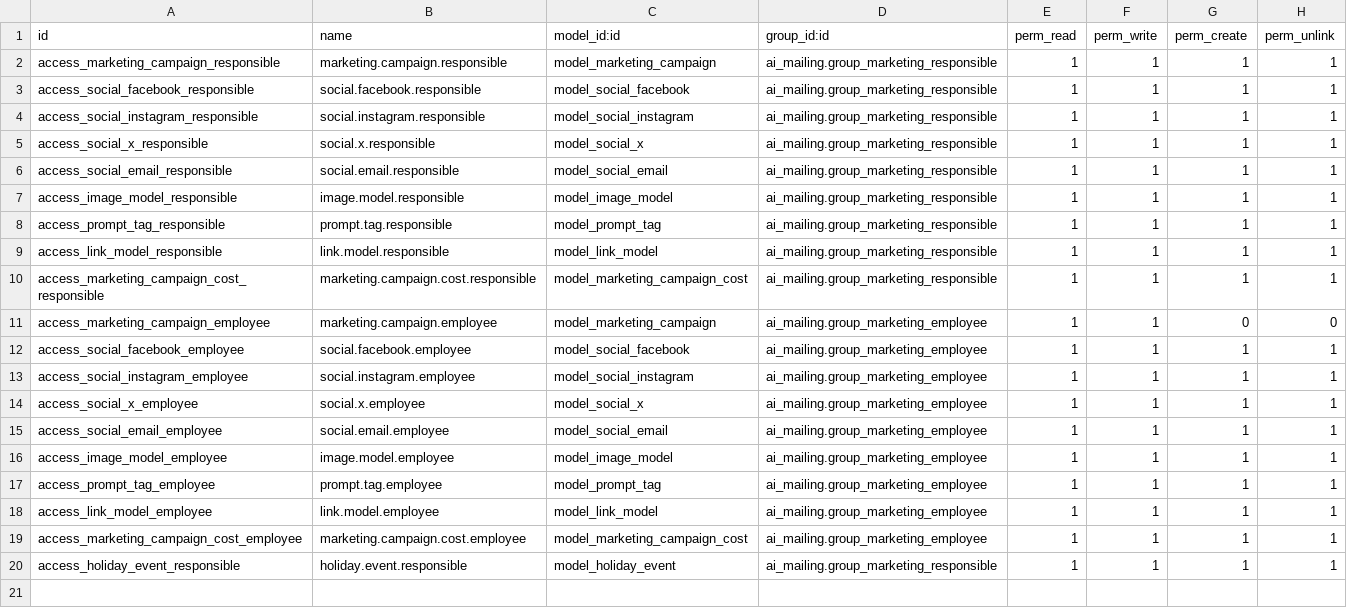
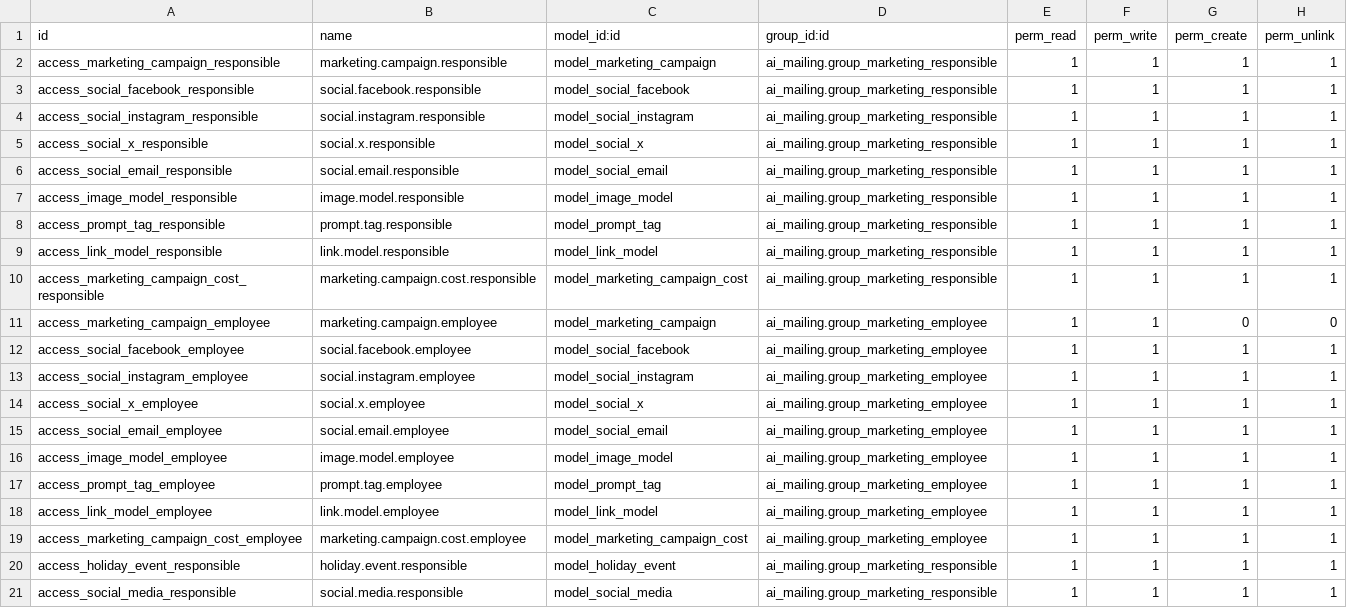
Before and after one commit to oarouay/odoo, a CSV file: custom_addons/ai_mailing/security/ir.model.access.csv, drawn as a sheet; the diff names each change by its address in the sheet, - before the commit and + after, or states it on an @@ line.

```diff
--- a/custom_addons/ai_mailing/security/ir.model.access.csv
+++ b/custom_addons/ai_mailing/security/ir.model.access.csv
+row 21: access_social_media_responsible | social.media.responsible | model_social_media | ai_mailing.group_marketing_responsible | 1 | 1 | 1 | 1
```
Also changed, not shown: 7 other files.
